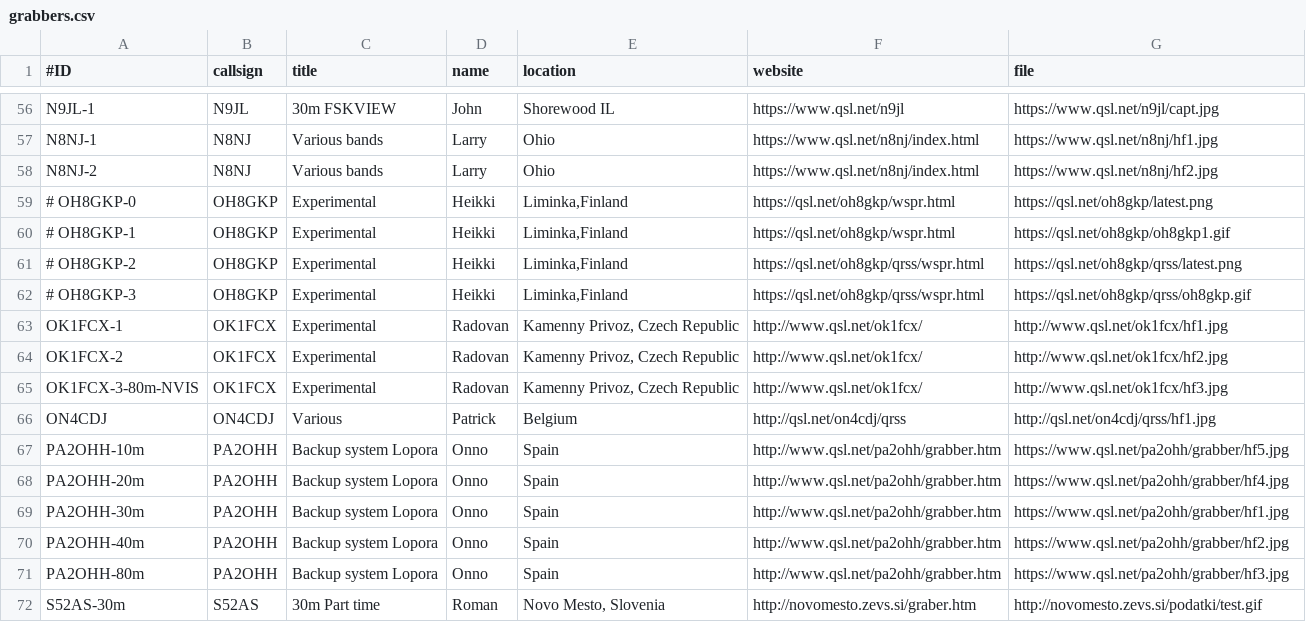
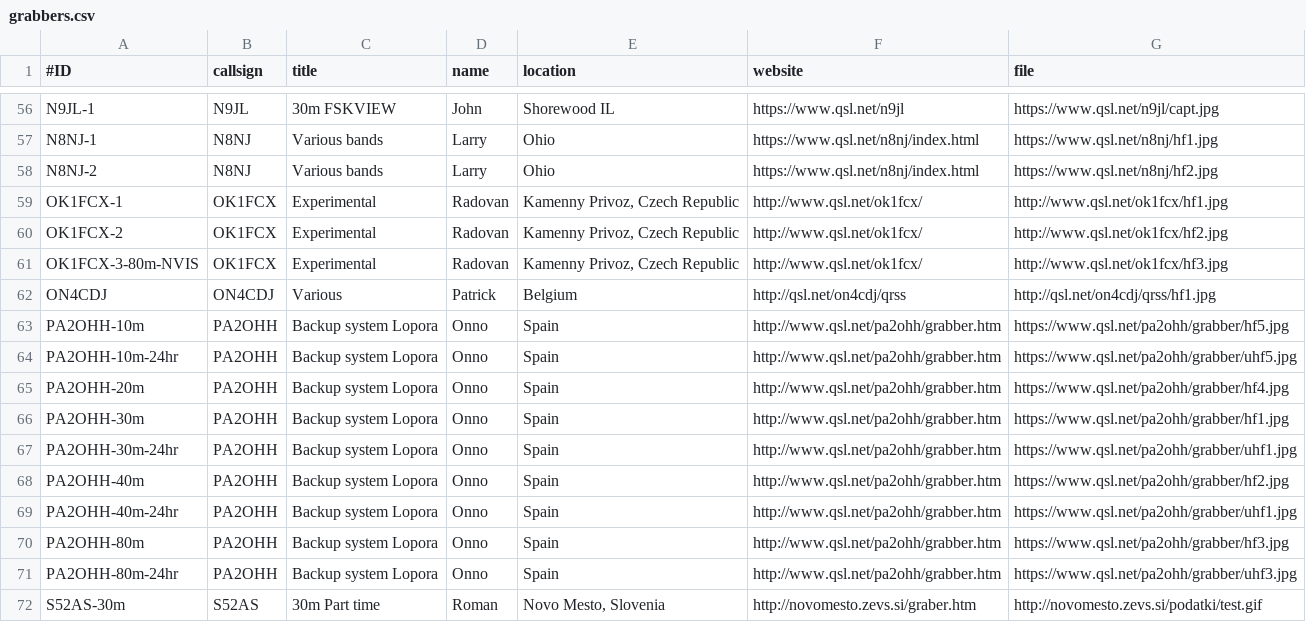
Before and after one commit to syedrizvinet/QRSS-plus-dev, a CSV file: grabbers.csv, drawn as a sheet; only a part is shown, gaps mark what is left out.

Commit message:
Add PA2OHH 24hr URL's

```diff
--- a/grabbers.csv
+++ b/grabbers.csv
@@ -58,6 +58,2 @@ N8NJ-1,N8NJ,Various bands,Larry,Ohio,https://www.qsl.net/n8nj/index.html,https:/
 N8NJ-2,N8NJ,Various bands,Larry,Ohio,https://www.qsl.net/n8nj/index.html,https://www.qsl.net/n8nj/hf2.jpg
-# OH8GKP-0,OH8GKP,Experimental,Heikki,"Liminka,Finland",https://qsl.net/oh8gkp/wspr.html,https://qsl.net/oh8gkp/latest.png
-# OH8GKP-1,OH8GKP,Experimental,Heikki,"Liminka,Finland",https://qsl.net/oh8gkp/wspr.html,https://qsl.net/oh8gkp/oh8gkp1.gif
-# OH8GKP-2,OH8GKP,Experimental,Heikki,"Liminka,Finland",https://qsl.net/oh8gkp/qrss/wspr.html,https://qsl.net/oh8gkp/qrss/latest.png
-# OH8GKP-3,OH8GKP,Experimental,Heikki,"Liminka,Finland",https://qsl.net/oh8gkp/qrss/wspr.html,https://qsl.net/oh8gkp/qrss/oh8gkp.gif
 OK1FCX-1,OK1FCX,Experimental,Radovan,"Kamenny Privoz, Czech Republic",http://www.qsl.net/ok1fcx/,http://www.qsl.net/ok1fcx/hf1.jpg
@@ -67,6 +63,10 @@ ON4CDJ,ON4CDJ,Various,Patrick,Belgium,http://qsl.net/on4cdj/qrss,http://qsl.net/
 PA2OHH-10m,PA2OHH,Backup system Lopora,Onno,Spain,http://www.qsl.net/pa2ohh/grabber.htm,https://www.qsl.net/pa2ohh/grabber/hf5.jpg
+PA2OHH-10m-24hr,PA2OHH,Backup system Lopora,Onno,Spain,http://www.qsl.net/pa2ohh/grabber.htm,https://www.qsl.net/pa2ohh/grabber/uhf5.jpg
 PA2OHH-20m,PA2OHH,Backup system Lopora,Onno,Spain,http://www.qsl.net/pa2ohh/grabber.htm,https://www.qsl.net/pa2ohh/grabber/hf4.jpg
 PA2OHH-30m,PA2OHH,Backup system Lopora,Onno,Spain,http://www.qsl.net/pa2ohh/grabber.htm,https://www.qsl.net/pa2ohh/grabber/hf1.jpg
+PA2OHH-30m-24hr,PA2OHH,Backup system Lopora,Onno,Spain,http://www.qsl.net/pa2ohh/grabber.htm,https://www.qsl.net/pa2ohh/grabber/uhf1.jpg
 PA2OHH-40m,PA2OHH,Backup system Lopora,Onno,Spain,http://www.qsl.net/pa2ohh/grabber.htm,https://www.qsl.net/pa2ohh/grabber/hf2.jpg
+PA2OHH-40m-24hr,PA2OHH,Backup system Lopora,Onno,Spain,http://www.qsl.net/pa2ohh/grabber.htm,https://www.qsl.net/pa2ohh/grabber/uhf1.jpg
 PA2OHH-80m,PA2OHH,Backup system Lopora,Onno,Spain,http://www.qsl.net/pa2ohh/grabber.htm,https://www.qsl.net/pa2ohh/grabber/hf3.jpg
+PA2OHH-80m-24hr,PA2OHH,Backup system Lopora,Onno,Spain,http://www.qsl.net/pa2ohh/grabber.htm,https://www.qsl.net/pa2ohh/grabber/uhf3.jpg
 S52AS-30m,S52AS,30m Part time,Roman,"Novo Mesto, Slovenia",http://novomesto.zevs.si/graber.htm,http://novomesto.zevs.si/podatki/test.gif
```
